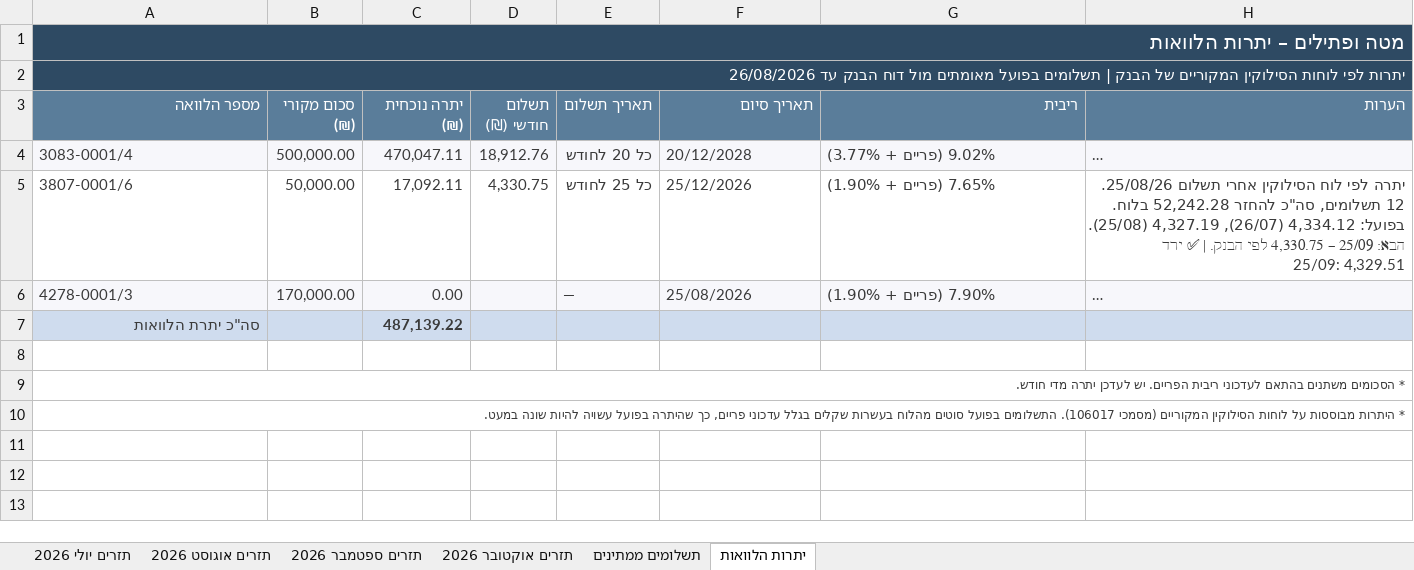
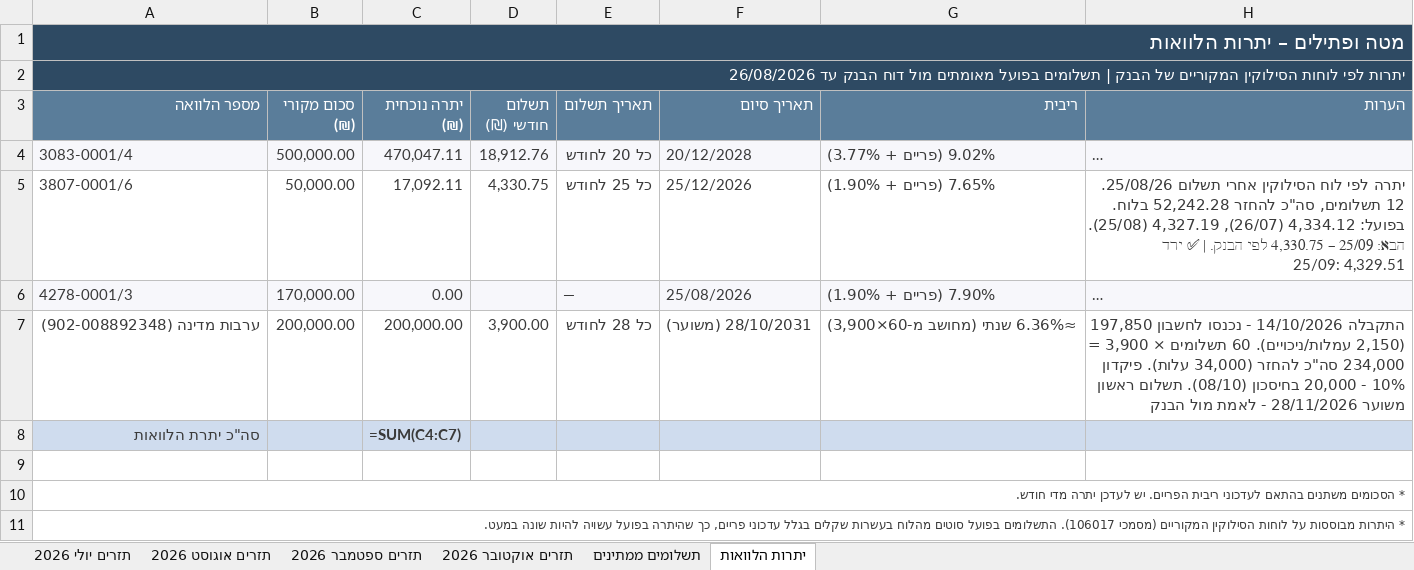
Before and after one commit to MATEUPTILIM/claude--FILES, an Excel workbook: CLUDE FILES/תזרים מזומנים מטה סופי.xlsx, sheet יתרות הלוואות, drawn as a sheet; long unchanged cells end in …; values as stored, in another font and other column widths than the file's, no borders; formulas without a stored value are shown as written; addresses are those after the commit; the diff names each change by its address in the sheet, - before the commit and + after, or states it on an @@ line.

```diff
--- a/CLUDE FILES/תזרים מזומנים מטה סופי.xlsx (sheet יתרות הלוואות)
+++ b/CLUDE FILES/תזרים מזומנים מטה סופי.xlsx (sheet יתרות הלוואות)
+row 7: ערבות מדינה (902-008892348) | 200,000.00 | 200,000.00 | 3,900.00 | כל 28 לחודש | 28/10/2031 (משוער) | ≈6.36% שנתי (מחושב מ-60×3,900) | התקבלה 14/10/2026 - נכנסו לחשבון 197,850 (2,150 עמלות/ניכויים). 60 תשלומים × 3,900 = 234,000 סה"כ להחזר (34,000 עלות). פיקדון 10% - 20,000 בחיסכון (08/10). תשלום ראשון משוער 28/11/2026 - לאמת מול הבנק
-C8 (יתרה נוכחית (₪)): 487,139.22
+C8 (יתרה נוכחית (₪)): =SUM(C4:C7)
```
